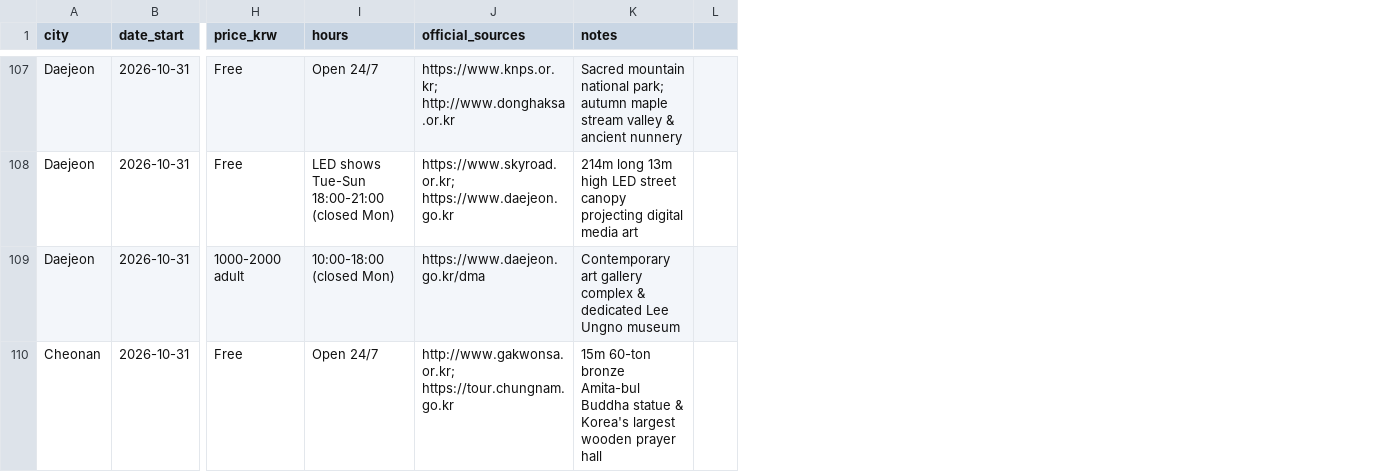
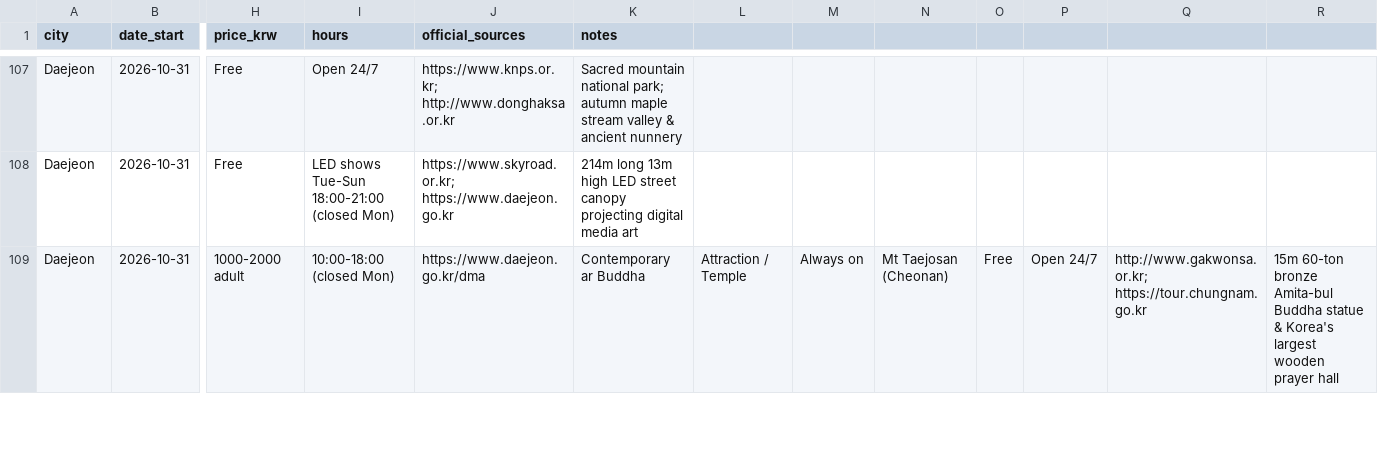
Before and after one commit to karagemop466-tech/KoreaFun, a CSV file: events.csv, drawn as a sheet; only a part is shown, gaps mark what is left out; removed rows and columns are numbered as before the commit, all else as after; rows hold the shown columns only; the diff covers the shown part only; the diff names each change by its address in the sheet, - before the commit and + after, or states it on an @@ line.

```diff
--- a/events.csv
+++ b/events.csv
-column L, empty
+column L, row 109: Attraction / Temple
+column M, row 109: Always on
+column N, row 109: Mt Taejosan (Cheonan)
+column O, row 109: Free
+column P, row 109: Open 24/7
+column Q, row 109: http://www.gakwonsa.or.kr; https://tour.chungnam.go.kr
+column R, row 109: 15m 60-ton bronze Amita-bul Buddha statue & Korea's largest wooden prayer hall
-K109 (notes): Contemporary art gallery complex & dedicated Lee Ungno museum
+K109 (notes): Contemporary ar Buddha
-row 110: Cheonan | 2026-10-31 | Free | Open 24/7 | http://www.gakwonsa.or.kr; https://tour.chungnam.go.kr | 15m 60-ton bronze Amita-bul Buddha statue & Korea's largest wooden prayer hall
```
Also changed, not shown: 3 added rows and 45 edited cells elsewhere in this file, 13 other files.
